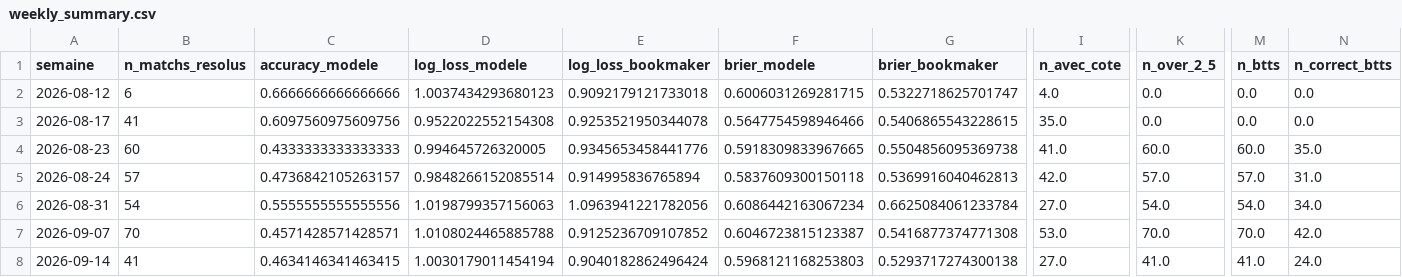
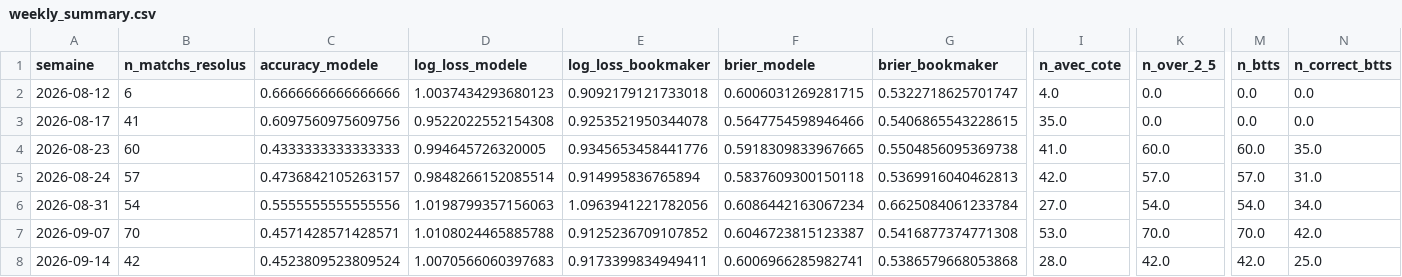
Before and after one commit to ezekiel27egoun/football-predictor, a CSV file: data/tracking/weekly_summary.csv, drawn as a sheet; only a part is shown, gaps mark what is left out; the diff names each change by its address in the sheet, - before the commit and + after, or states it on an @@ line.

```diff
--- a/data/tracking/weekly_summary.csv
+++ b/data/tracking/weekly_summary.csv
-B8 (n_matchs_resolus): 41
+B8 (n_matchs_resolus): 42
-C8 (accuracy_modele): 0.4634146341463415
+C8 (accuracy_modele): 0.4523809523809524
-D8 (log_loss_modele): 1.0030179011454194
+D8 (log_loss_modele): 1.0070566060397683
-E8 (log_loss_bookmaker): 0.9040182862496424
+E8 (log_loss_bookmaker): 0.9173399834949411
-F8 (brier_modele): 0.5968121168253803
+F8 (brier_modele): 0.6006966285982741
-G8 (brier_bookmaker): 0.5293717274300138
+G8 (brier_bookmaker): 0.5386579668053868
-I8 (n_avec_cote): 27.0
+I8 (n_avec_cote): 28.0
-K8 (n_over_2_5): 41.0
+K8 (n_over_2_5): 42.0
-M8 (n_btts): 41.0
+M8 (n_btts): 42.0
-N8 (n_correct_btts): 24.0
+N8 (n_correct_btts): 25.0
```
Also changed, not shown: data/tracking/predictions_2026-09-14.csv.
